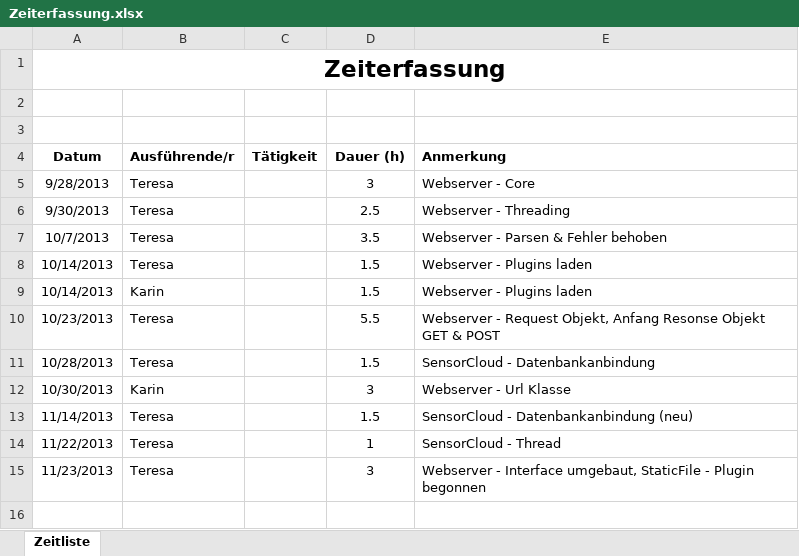
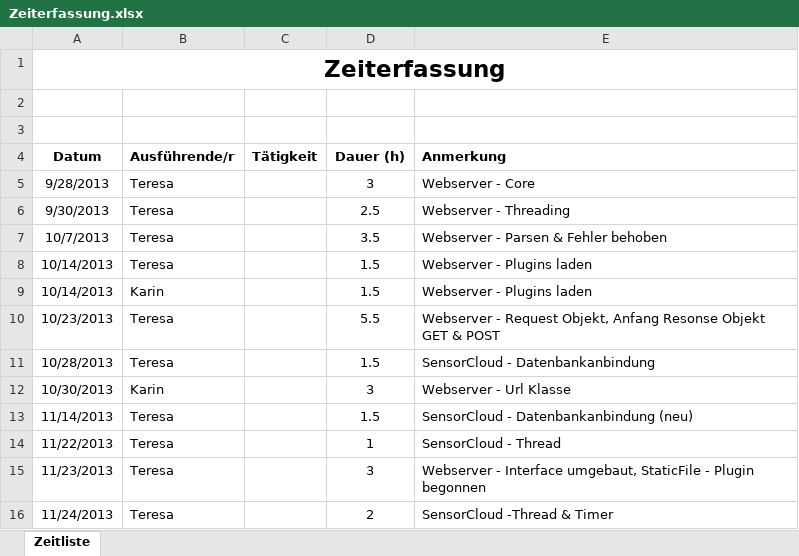
Before and after one commit to karinmae/SWE1, an Excel workbook: WebServer/Zeiterfassung.xlsx, sheet Zeitliste, drawn as a sheet; values as stored, in another font and other column widths than the file's, no borders; the diff names each change by its address in the sheet, - before the commit and + after, or states it on an @@ line.

Commit message:
SensorCloud Thread

```diff
--- a/WebServer/Zeiterfassung.xlsx (sheet Zeitliste)
+++ b/WebServer/Zeiterfassung.xlsx (sheet Zeitliste)
+row 16: 11/24/2013 | Teresa |  | 2 | SensorCloud -Thread & Timer
```
Also changed, not shown: 35 other files.
